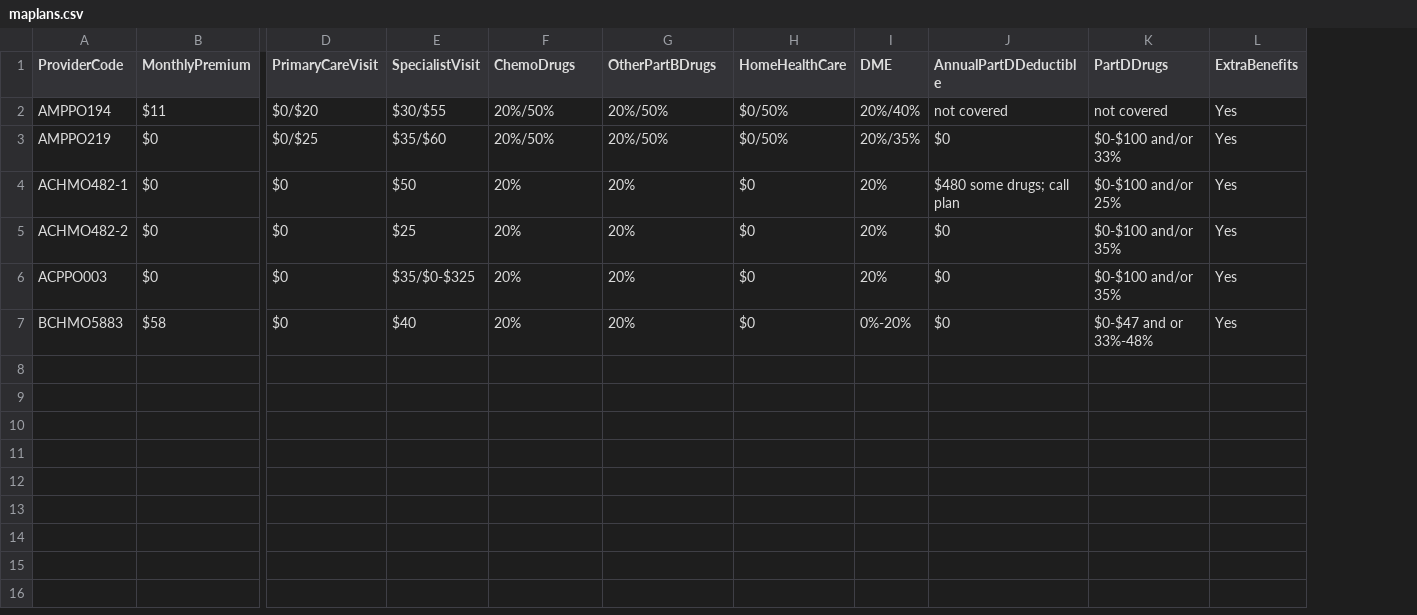
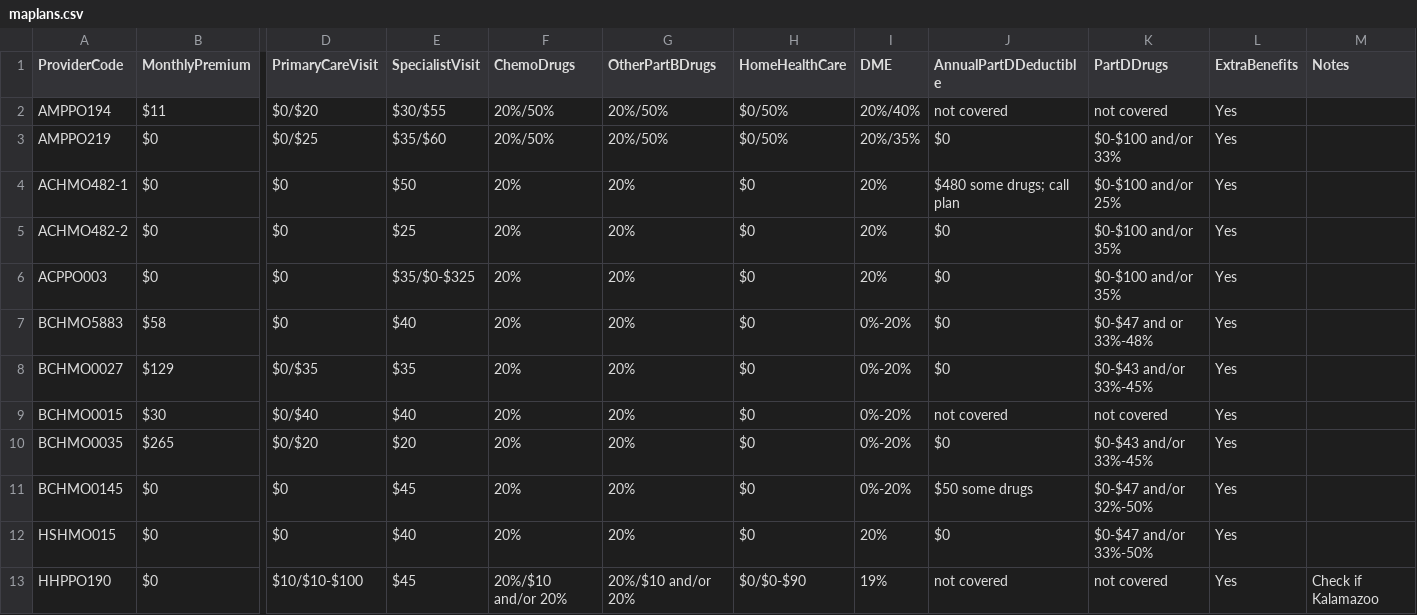
Before and after one commit to Damian89/Python, a CSV file: Pandas/maplans.csv, drawn as a sheet; only a part is shown, gaps mark what is left out; rows hold the shown columns only; the diff names each change by its address in the sheet, - before the commit and + after, or states it on an @@ line.

Commit message:
Update maplans.csv

```diff
--- a/Pandas/maplans.csv
+++ b/Pandas/maplans.csv
+column M (Notes), empty
+row 8: BCHMO0027 | $129 | $0/$35 | $35 | 20% | 20% | $0 | 0%-20% | $0 | $0-$43 and/or 33%-45% | Yes
+row 9: BCHMO0015 | $30 | $0/$40 | $40 | 20% | 20% | $0 | 0%-20% | not covered | not covered | Yes
+row 10: BCHMO0035 | $265 | $0/$20 | $20 | 20% | 20% | $0 | 0%-20% | $0 | $0-$43 and/or 33%-45% | Yes
+row 11: BCHMO0145 | $0 | $0 | $45 | 20% | 20% | $0 | 0%-20% | $50 some drugs | $0-$47 and/or 32%-50% | Yes
+row 12: HSHMO015 | $0 | $0 | $40 | 20% | 20% | $0 | 20% | $0 | $0-$47 and/or 33%-50% | Yes
+row 13: HHPPO190 | $0 | $10/$10-$100 | $45 | 20%/$10 and/or 20% | 20%/$10 and/or 20% | $0/$0-$90 | 19% | not covered | not covered | Yes | Check if Kalamazoo
```
